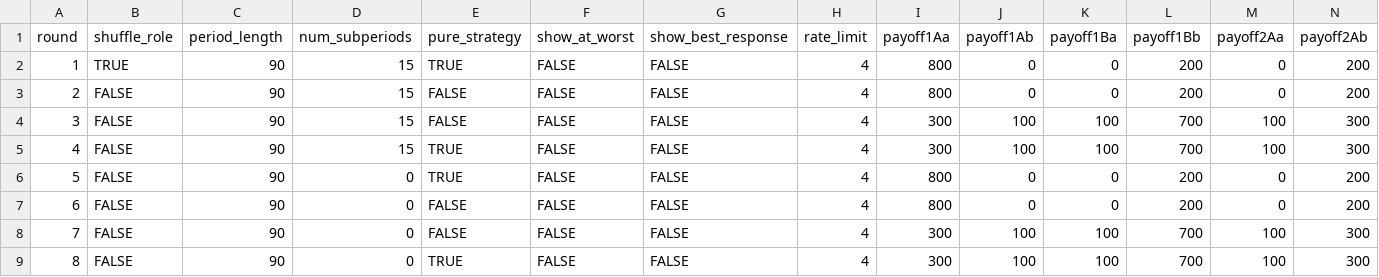
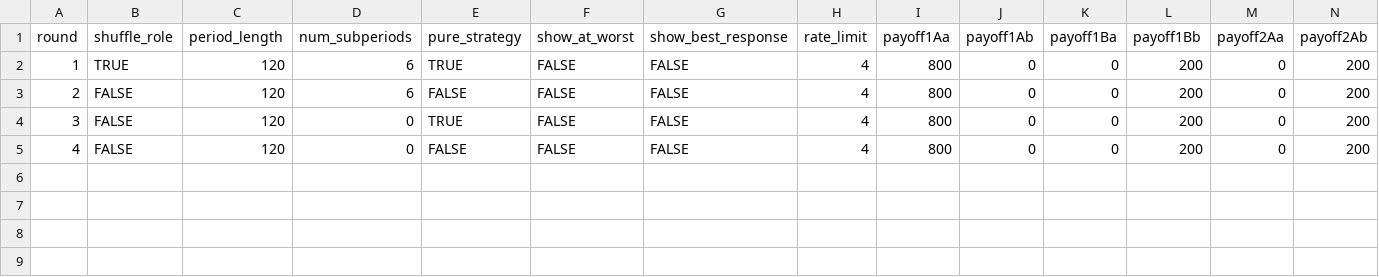
Before and after one commit to fenixzhao1/bimatrix, a CSV file: configs/demo.csv, drawn as a sheet; only a part is shown; removed rows and columns are numbered as before the commit, all else as after; rows hold the shown columns only; the diff names each change by its address in the sheet, - before the commit and + after, or states it on an @@ line.

Commit message:
Update demo.csv

```diff
--- a/configs/demo.csv
+++ b/configs/demo.csv
-C2:C3 (period_length): 90
+C2:C3 (period_length): 120
-D2:D3 (num_subperiods): 15
+D2:D3 (num_subperiods): 6
-row 4: 3 | FALSE | 90 | 15 | FALSE | FALSE | FALSE | 4 | 300 | 100 | 100 | 700 | 100 | 300
-row 5: 4 | FALSE | 90 | 15 | TRUE | FALSE | FALSE | 4 | 300 | 100 | 100 | 700 | 100 | 300
-A4 (round): 5
+A4 (round): 3
-C4:C5 (period_length): 90
+C4:C5 (period_length): 120
-A5 (round): 6
+A5 (round): 4
-row 8: 7 | FALSE | 90 | 0 | FALSE | FALSE | FALSE | 4 | 300 | 100 | 100 | 700 | 100 | 300
-row 9: 8 | FALSE | 90 | 0 | TRUE | FALSE | FALSE | 4 | 300 | 100 | 100 | 700 | 100 | 300
```
